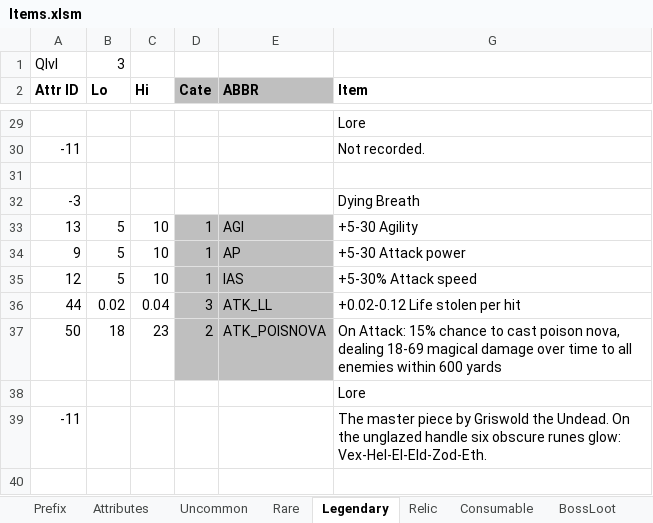
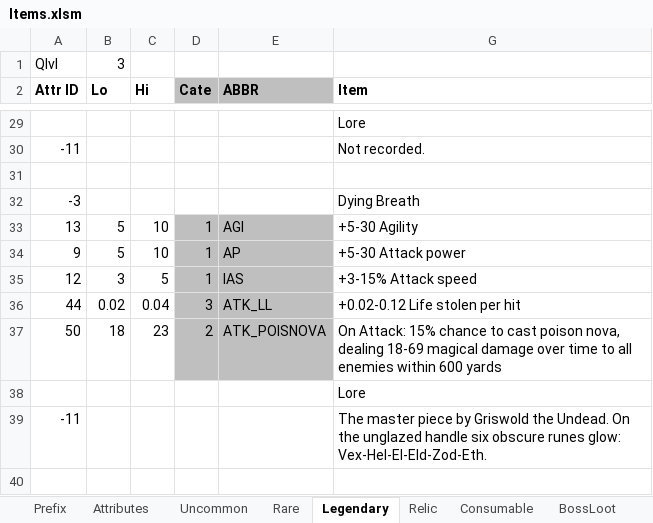
Before and after one commit to yatyricky/Zulaman-WE, an Excel workbook: assets/data/Items.xlsm, sheet Legendary, drawn as a sheet; only a part is shown, gaps mark what is left out; values as stored, in another font and other column widths than the file's, no borders; the diff names each change by its address in the sheet, - before the commit and + after, or states it on an @@ line.

```diff
--- a/assets/data/Items.xlsm (sheet Legendary)
+++ b/assets/data/Items.xlsm (sheet Legendary)
-B35 (Lo): 5
+B35 (Lo): 3
-C35 (Hi): 10
+C35 (Hi): 5
-G35 (Item): +5-30% Attack speed
+G35 (Item): +3-15% Attack speed
```
Also changed, not shown: sheet Relic, hidden cells, 4 other files.
